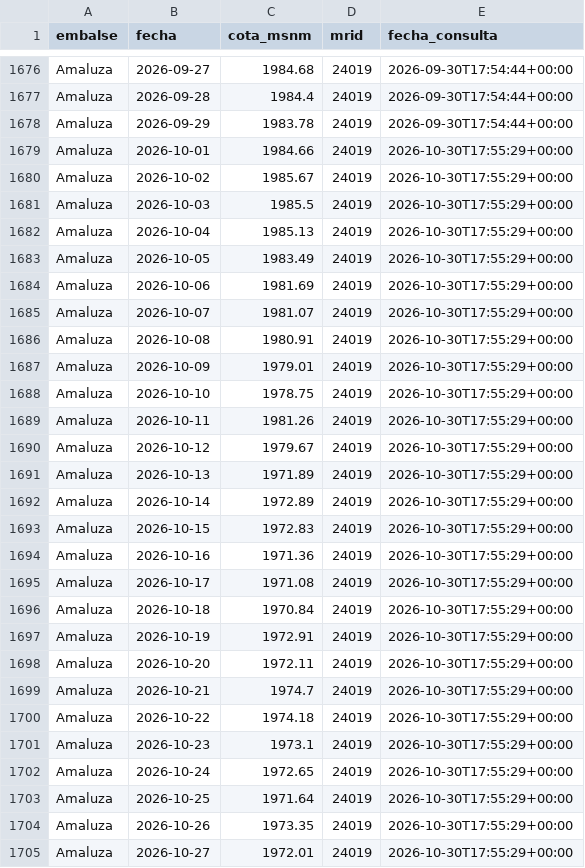
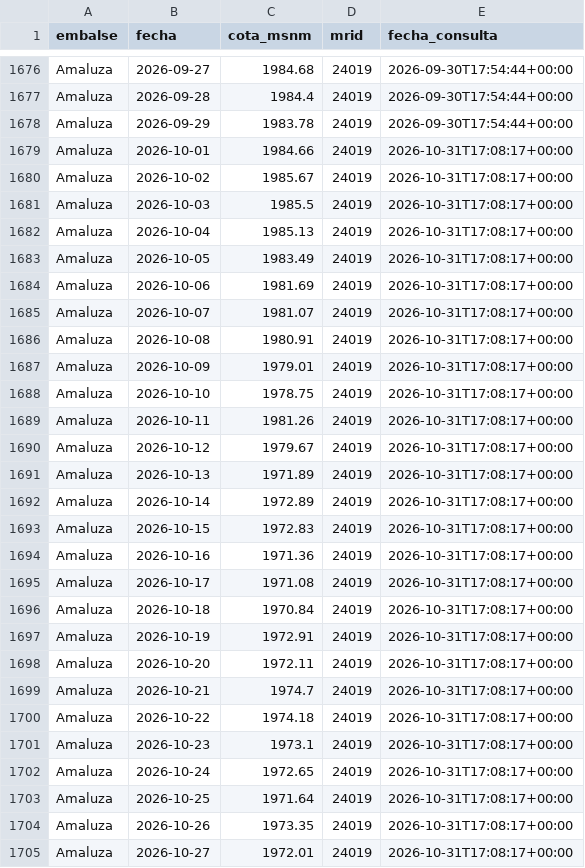
Before and after one commit to jordanvt18/cotas-embalses-ecuador, a CSV file: data/raw/cotas_historico.csv, drawn as a sheet; only a part is shown, gaps mark what is left out; the diff covers the shown part only.

```diff
--- a/data/raw/cotas_historico.csv
+++ b/data/raw/cotas_historico.csv
@@ -1678,28 +1678,28 @@ Amaluza,2026-09-28,1984.4,24019,2026-09-30T17:54:44+00:00
 Amaluza,2026-09-29,1983.78,24019,2026-09-30T17:54:44+00:00
-Amaluza,2026-10-01,1984.66,24019,2026-10-30T17:55:29+00:00
-Amaluza,2026-10-02,1985.67,24019,2026-10-30T17:55:29+00:00
-Amaluza,2026-10-03,1985.5,24019,2026-10-30T17:55:29+00:00
-Amaluza,2026-10-04,1985.13,24019,2026-10-30T17:55:29+00:00
-Amaluza,2026-10-05,1983.49,24019,2026-10-30T17:55:29+00:00
-Amaluza,2026-10-06,1981.69,24019,2026-10-30T17:55:29+00:00
-Amaluza,2026-10-07,1981.07,24019,2026-10-30T17:55:29+00:00
-Amaluza,2026-10-08,1980.91,24019,2026-10-30T17:55:29+00:00
-Amaluza,2026-10-09,1979.01,24019,2026-10-30T17:55:29+00:00
-Amaluza,2026-10-10,1978.75,24019,2026-10-30T17:55:29+00:00
-Amaluza,2026-10-11,1981.26,24019,2026-10-30T17:55:29+00:00
-Amaluza,2026-10-12,1979.67,24019,2026-10-30T17:55:29+00:00
-Amaluza,2026-10-13,1971.89,24019,2026-10-30T17:55:29+00:00
-Amaluza,2026-10-14,1972.89,24019,2026-10-30T17:55:29+00:00
-Amaluza,2026-10-15,1972.83,24019,2026-10-30T17:55:29+00:00
-Amaluza,2026-10-16,1971.36,24019,2026-10-30T17:55:29+00:00
-Amaluza,2026-10-17,1971.08,24019,2026-10-30T17:55:29+00:00
-Amaluza,2026-10-18,1970.84,24019,2026-10-30T17:55:29+00:00
-Amaluza,2026-10-19,1972.91,24019,2026-10-30T17:55:29+00:00
-Amaluza,2026-10-20,1972.11,24019,2026-10-30T17:55:29+00:00
-Amaluza,2026-10-21,1974.7,24019,2026-10-30T17:55:29+00:00
-Amaluza,2026-10-22,1974.18,24019,2026-10-30T17:55:29+00:00
-Amaluza,2026-10-23,1973.1,24019,2026-10-30T17:55:29+00:00
-Amaluza,2026-10-24,1972.65,24019,2026-10-30T17:55:29+00:00
-Amaluza,2026-10-25,1971.64,24019,2026-10-30T17:55:29+00:00
-Amaluza,2026-10-26,1973.35,24019,2026-10-30T17:55:29+00:00
-Amaluza,2026-10-27,1972.01,24019,2026-10-30T17:55:29+00:00
+Amaluza,2026-10-01,1984.66,24019,2026-10-31T17:08:17+00:00
+Amaluza,2026-10-02,1985.67,24019,2026-10-31T17:08:17+00:00
+Amaluza,2026-10-03,1985.5,24019,2026-10-31T17:08:17+00:00
+Amaluza,2026-10-04,1985.13,24019,2026-10-31T17:08:17+00:00
+Amaluza,2026-10-05,1983.49,24019,2026-10-31T17:08:17+00:00
+Amaluza,2026-10-06,1981.69,24019,2026-10-31T17:08:17+00:00
+Amaluza,2026-10-07,1981.07,24019,2026-10-31T17:08:17+00:00
+Amaluza,2026-10-08,1980.91,24019,2026-10-31T17:08:17+00:00
+Amaluza,2026-10-09,1979.01,24019,2026-10-31T17:08:17+00:00
+Amaluza,2026-10-10,1978.75,24019,2026-10-31T17:08:17+00:00
+Amaluza,2026-10-11,1981.26,24019,2026-10-31T17:08:17+00:00
+Amaluza,2026-10-12,1979.67,24019,2026-10-31T17:08:17+00:00
+Amaluza,2026-10-13,1971.89,24019,2026-10-31T17:08:17+00:00
+Amaluza,2026-10-14,1972.89,24019,2026-10-31T17:08:17+00:00
+Amaluza,2026-10-15,1972.83,24019,2026-10-31T17:08:17+00:00
+Amaluza,2026-10-16,1971.36,24019,2026-10-31T17:08:17+00:00
+Amaluza,2026-10-17,1971.08,24019,2026-10-31T17:08:17+00:00
+Amaluza,2026-10-18,1970.84,24019,2026-10-31T17:08:17+00:00
+Amaluza,2026-10-19,1972.91,24019,2026-10-31T17:08:17+00:00
+Amaluza,2026-10-20,1972.11,24019,2026-10-31T17:08:17+00:00
+Amaluza,2026-10-21,1974.7,24019,2026-10-31T17:08:17+00:00
+Amaluza,2026-10-22,1974.18,24019,2026-10-31T17:08:17+00:00
+Amaluza,2026-10-23,1973.1,24019,2026-10-31T17:08:17+00:00
+Amaluza,2026-10-24,1972.65,24019,2026-10-31T17:08:17+00:00
+Amaluza,2026-10-25,1971.64,24019,2026-10-31T17:08:17+00:00
+Amaluza,2026-10-26,1973.35,24019,2026-10-31T17:08:17+00:00
+Amaluza,2026-10-27,1972.01,24019,2026-10-31T17:08:17+00:00
```
Also changed, not shown: 3 added rows and 60 edited cells elsewhere in this file, data/generacion/generacion_cenace.csv, docs/datos/cotas_historico.csv, 18 other files.
